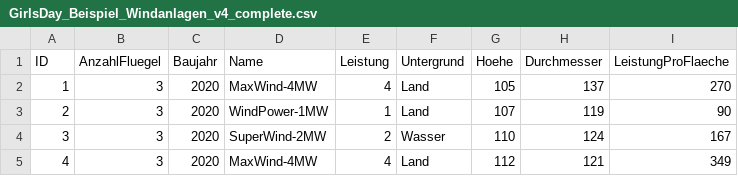
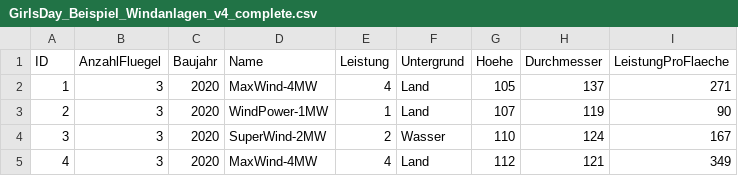
Before and after one commit to clwehner/GirlsDay23, a CSV file: GirlsDay_Beispiel_Windanlagen_v4_complete.csv, drawn as a sheet; only a part is shown.

```diff
--- a/GirlsDay_Beispiel_Windanlagen_v4_complete.csv
+++ b/GirlsDay_Beispiel_Windanlagen_v4_complete.csv
@@ -1,3 +1,3 @@
 ID,AnzahlFluegel,Baujahr,Name,Leistung,Untergrund,Hoehe,Durchmesser,LeistungProFlaeche
-1,3,2020,MaxWind-4MW,4,Land,105,137,270
+1,3,2020,MaxWind-4MW,4,Land,105,137,271
 2,3,2020,WindPower-1MW,1,Land,107,119,90
```
Also changed, not shown: GirlsDay_Beispiel_Windanlagen_v4_missing.csv, 5 other files.
